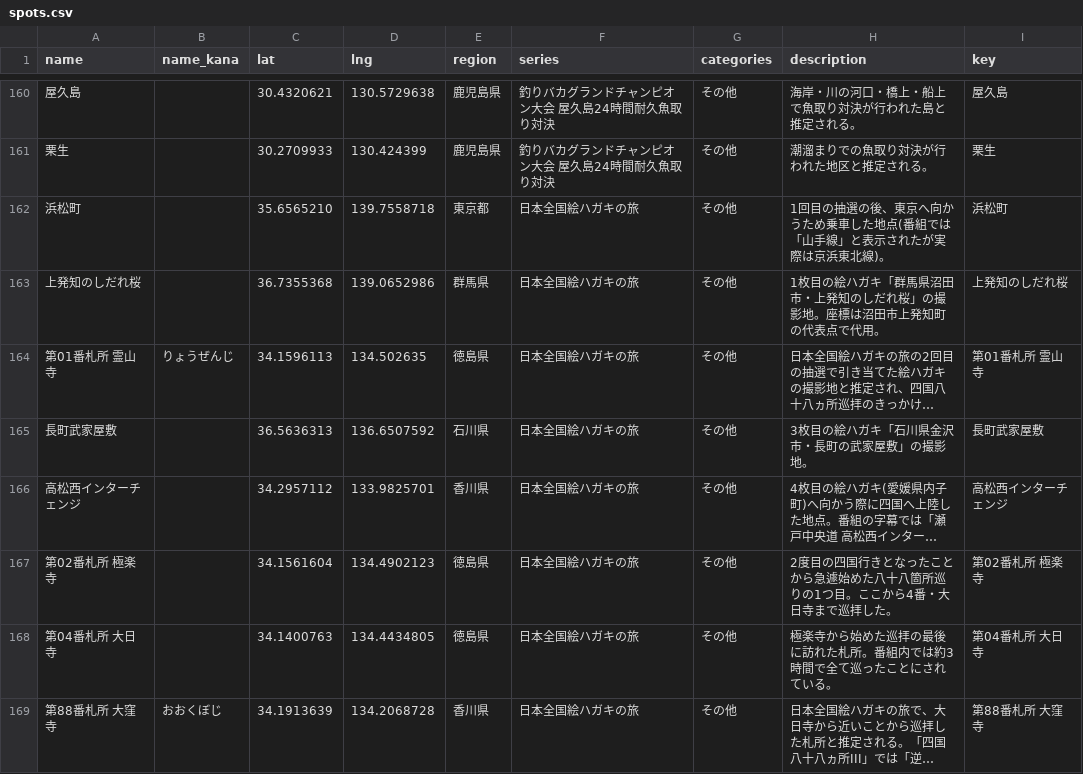
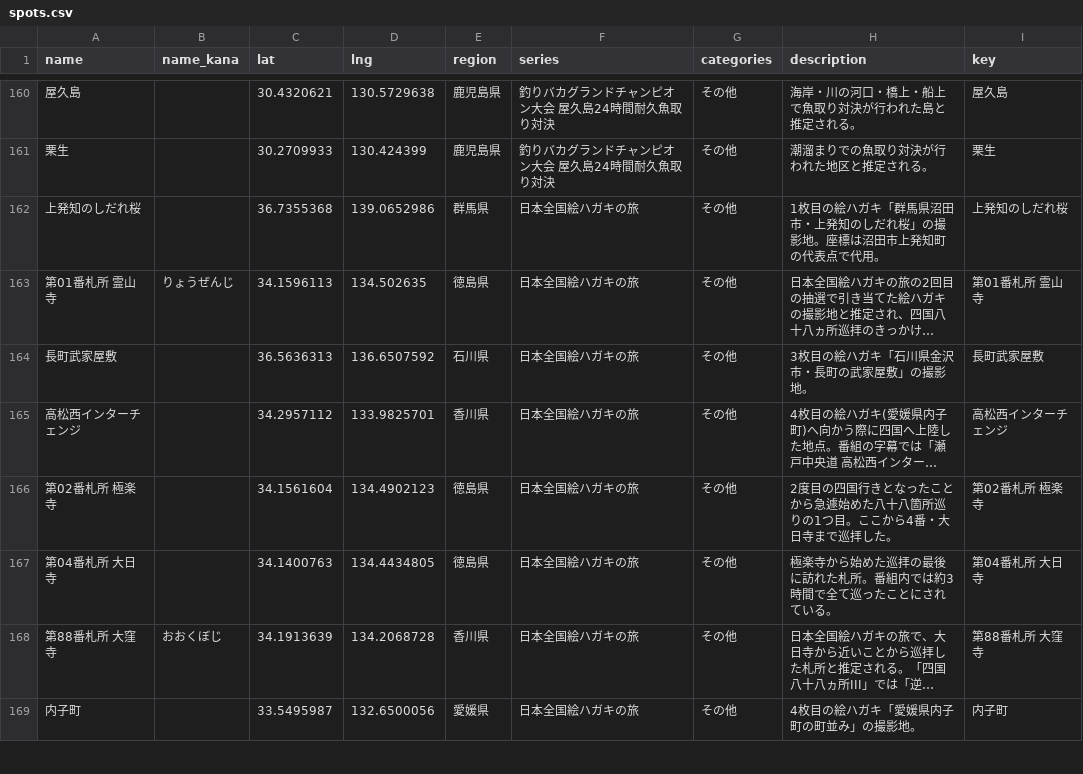
Before and after one commit to rtcode337/travel-log-data, a CSV file: suiyou_dodesho_domestic/spots.csv, drawn as a sheet; only a part is shown, gaps mark what is left out; the shorter side is filled out with more unchanged rows; long unchanged cells end in …; the diff names each change by its address in the sheet, - before the commit and + after, or states it on an @@ line.

```diff
--- a/suiyou_dodesho_domestic/spots.csv
+++ b/suiyou_dodesho_domestic/spots.csv
-row 162: 浜松町 |  | 35.6565210 | 139.7558718 | 東京都 | 日本全国絵ハガキの旅 | その他 | 1回目の抽選の後、東京へ向かうため乗車した地点(番組では「山手線」と表示されたが実際は京浜東北線)。 | 浜松町
```
Also changed, not shown: suiyou_dodesho_domestic/routes.csv.
